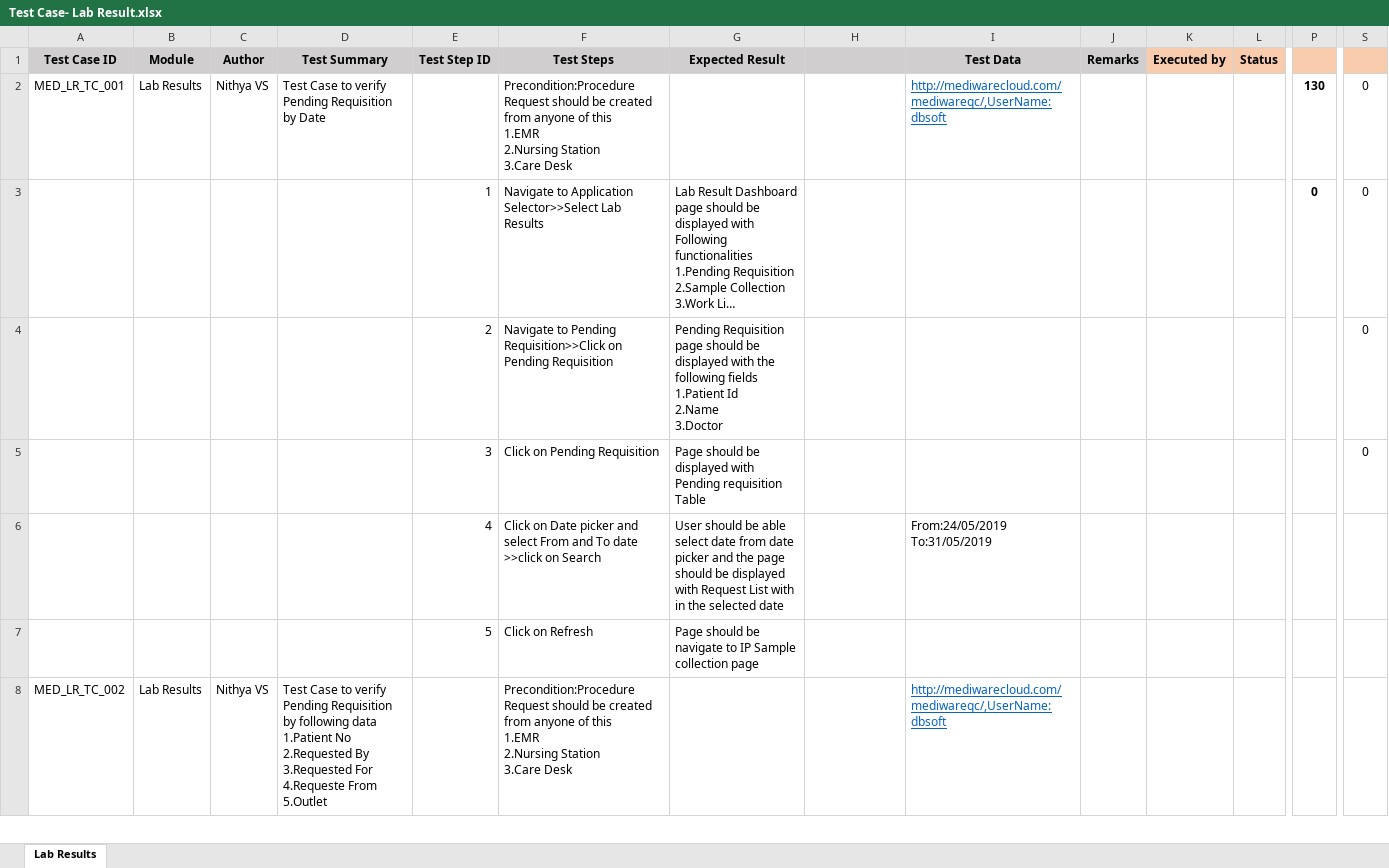
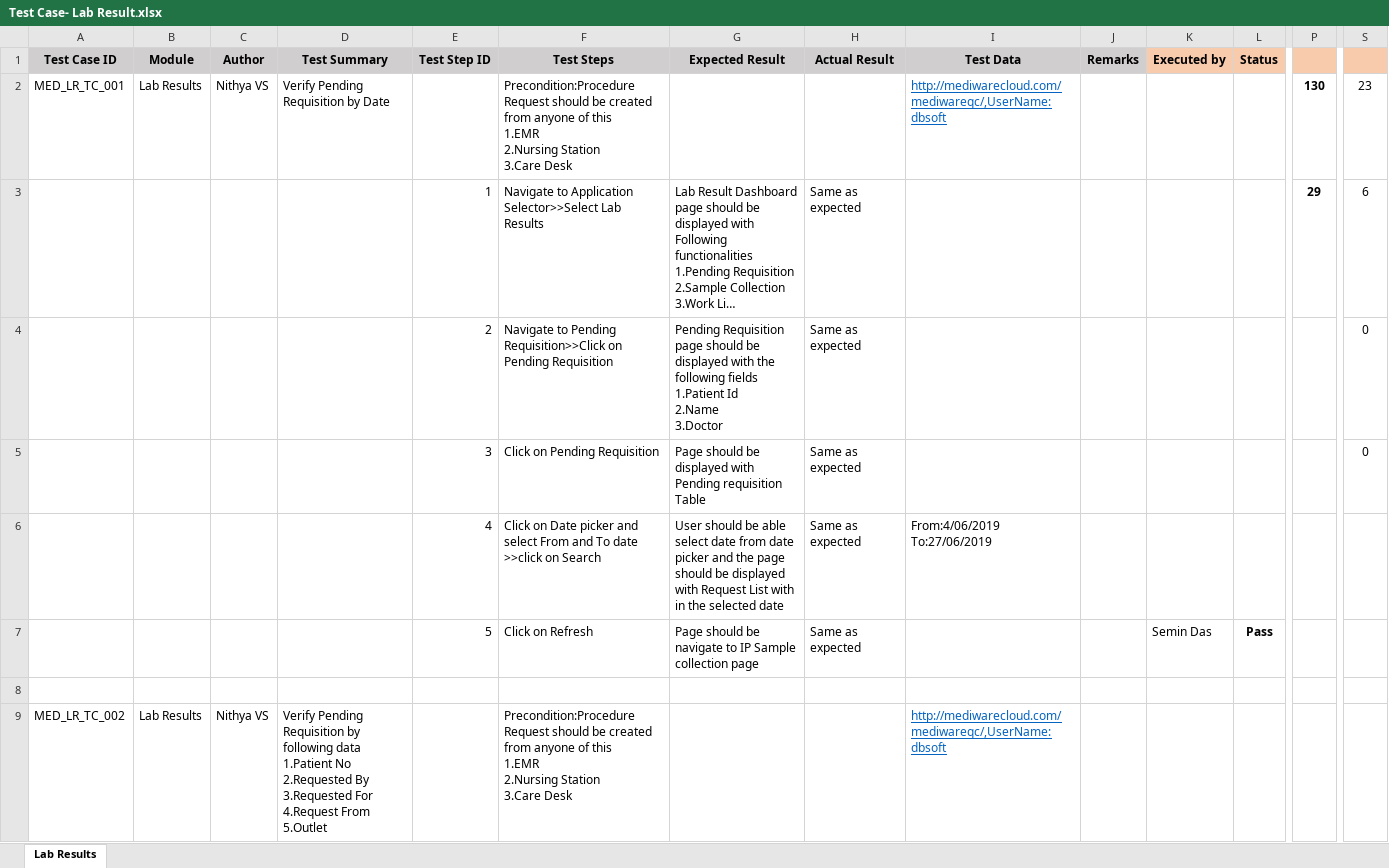
Before and after one commit to RijoJohnPatric/Mediware-Repository, an Excel workbook: Test Execution/Nithya/Test Case- Lab Result.xlsx, sheet Lab Results, drawn as a sheet; only a part is shown, gaps mark what is left out; long unchanged cells end in …; values as stored, in another font and other column widths than the file's, no borders; addresses are those after the commit; rows hold the shown columns only; ↵ is a line break in a cell; the diff covers the shown part only; the diff names each change by its address in the sheet, - before the commit and + after, or states it on an @@ line.

Commit message:
27july19

```diff
--- a/Test Execution/Nithya/Test Case- Lab Result.xlsx (sheet Lab Results)
+++ b/Test Execution/Nithya/Test Case- Lab Result.xlsx (sheet Lab Results)
-H1: (empty)
+H1: Actual Result
-D2 (Test Summary): Test Case to verify Pending Requisition by Date
+D2 (Test Summary): Verify Pending Requisition by Date
-S2: 0
+S2: 23
-H3:H6 (Actual Result): (empty)
+H3:H6 (Actual Result): Same as expected
-P3: 0
+P3: 29
-S3: 0
+S3: 6
-I6 (Test Data): From:24/05/2019 ↵ To:31/05/2019
+I6 (Test Data): From:4/06/2019 ↵ To:27/06/2019
+row 7:  |  |  |  | 5 | Click on Refresh | Page should be navigate to IP Sample collection page | Same as expected |  |  | Semin Das | Pass
-row 8:  |  |  |  | 5 | Click on Refresh | Page should be navigate to IP Sample collection page
+row 8: (empty)
-D9 (Test Summary): Test Case to verify Pending Requisition by following data ↵ 1.Patient No ↵ 2.Requested By ↵ 3.Requested For ↵ 4.Requeste From ↵ 5.Outlet
+D9 (Test Summary): Verify Pending Requisition by following data ↵ 1.Patient No ↵ 2.Requested By ↵ 3.Requested For ↵ 4.Request From ↵ 5.Outlet
```
Also changed, not shown: 86 added rows, 98 removed rows, 9 moved rows and 232 edited cells elsewhere in this sheet.
